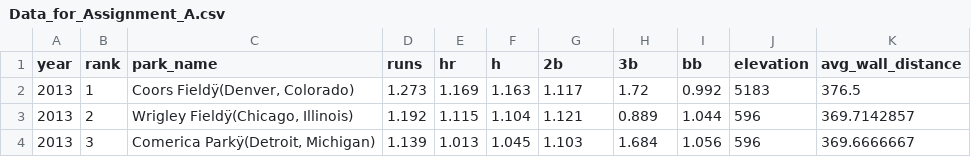
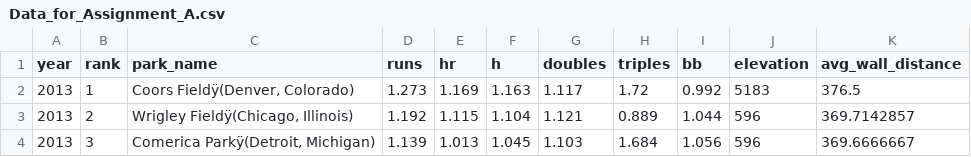
Before and after one commit to AidanJudge/stat209-s18-AidanJudge, a CSV file: Data_for_Assignment_A.csv, drawn as a sheet; only a part is shown.

Commit message:
Add files via upload

```diff
--- a/Data_for_Assignment_A.csv
+++ b/Data_for_Assignment_A.csv
@@ -1,2 +1,2 @@
-year,rank,park_name,runs,hr,h,2b,3b,bb,elevation,avg_wall_distance
+year,rank,park_name,runs,hr,h,doubles,triples,bb,elevation,avg_wall_distance
 2013,1,"Coors Fieldÿ(Denver, Colorado)",1.273,1.169,1.163,1.117,1.72,0.992,5183,376.5
```
